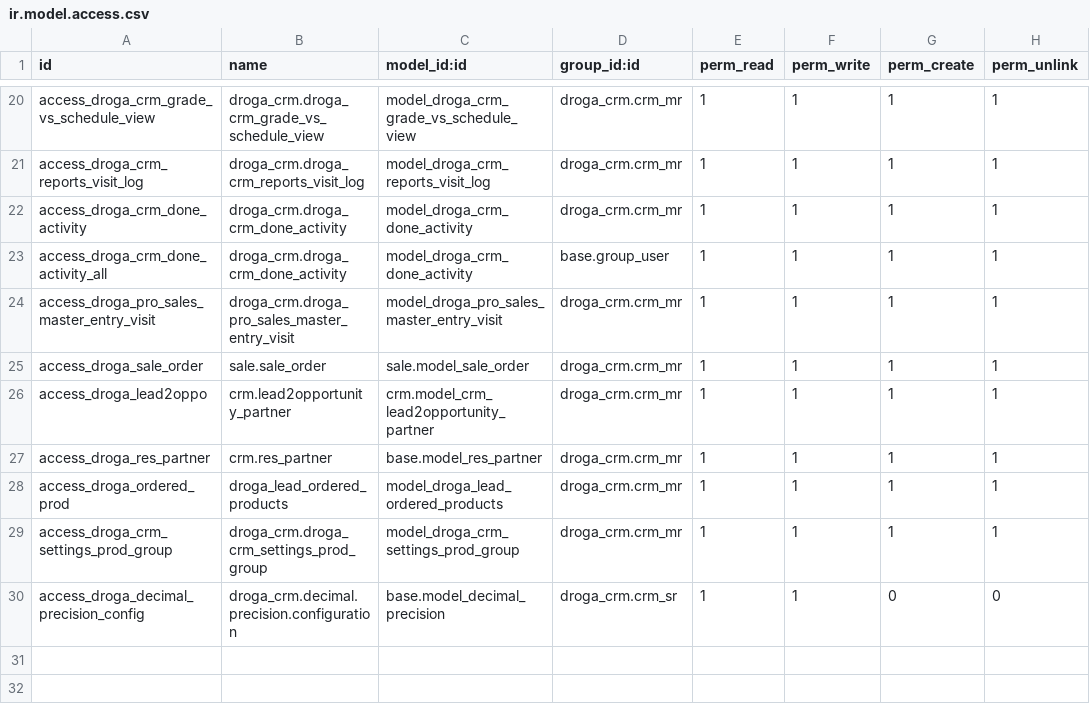
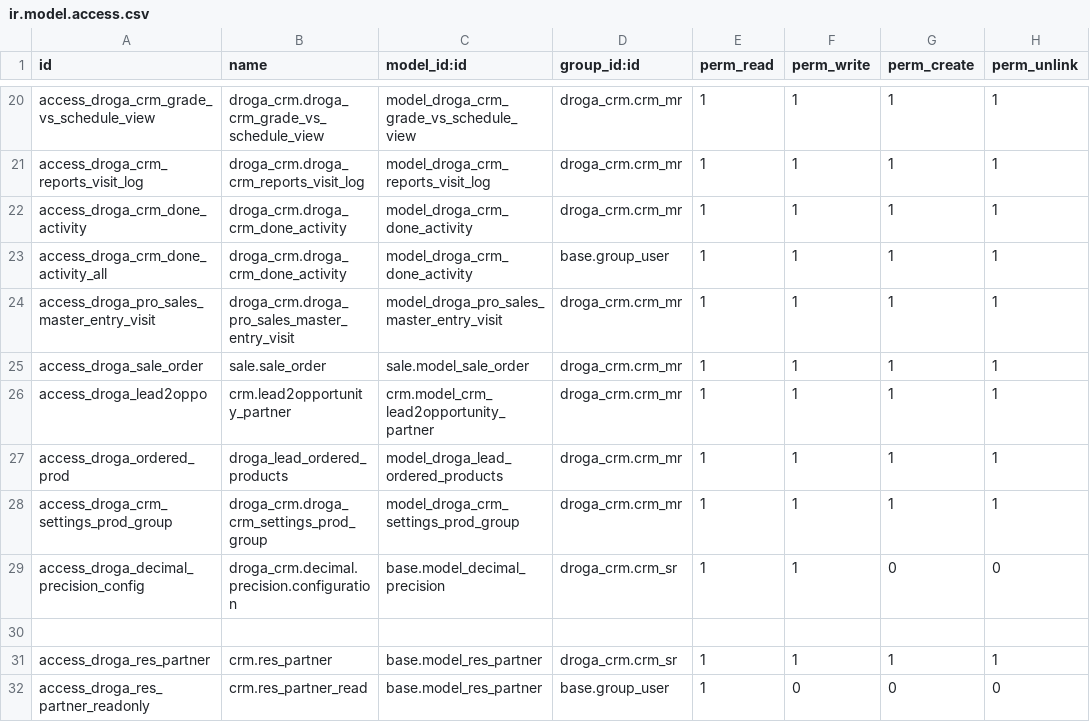
Before and after one commit to phillmona-dev/ecs_erp, a CSV file: droga_crm/security/ir.model.access.csv, drawn as a sheet; only a part is shown, gaps mark what is left out; removed rows and columns are numbered as before the commit, all else as after; the diff names each change by its address in the sheet, - before the commit and + after, or states it on an @@ line.

```diff
--- a/droga_crm/security/ir.model.access.csv
+++ b/droga_crm/security/ir.model.access.csv
-row 27: access_droga_res_partner | crm.res_partner | base.model_res_partner | droga_crm.crm_mr | 1 | 1 | 1 | 1
+row 30: (empty)
+row 31: access_droga_res_partner | crm.res_partner | base.model_res_partner | droga_crm.crm_sr | 1 | 1 | 1 | 1
+row 32: access_droga_res_partner_readonly | crm.res_partner_read | base.model_res_partner | base.group_user | 1 | 0 | 0 | 0
```
Also changed, not shown: 2 other files.
